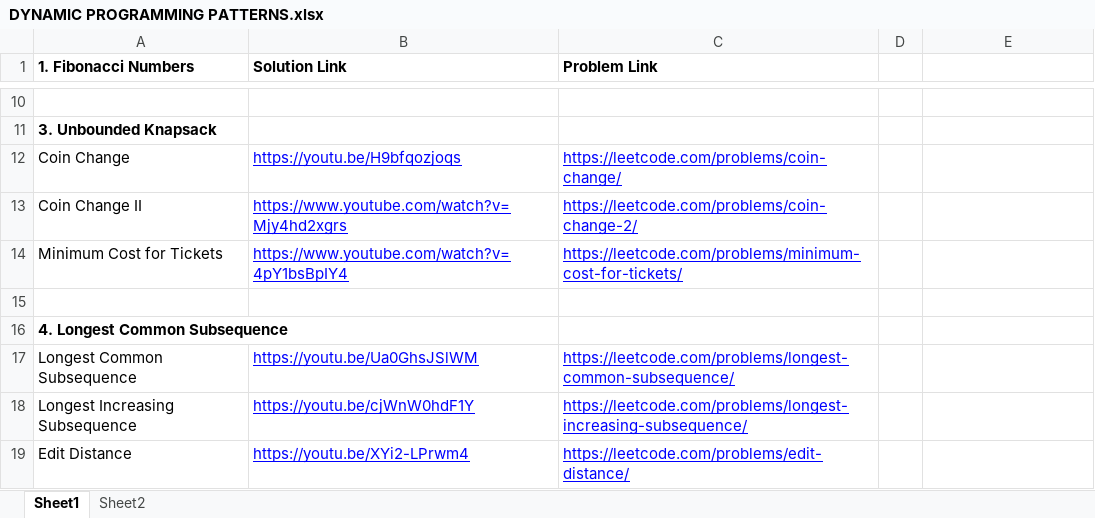
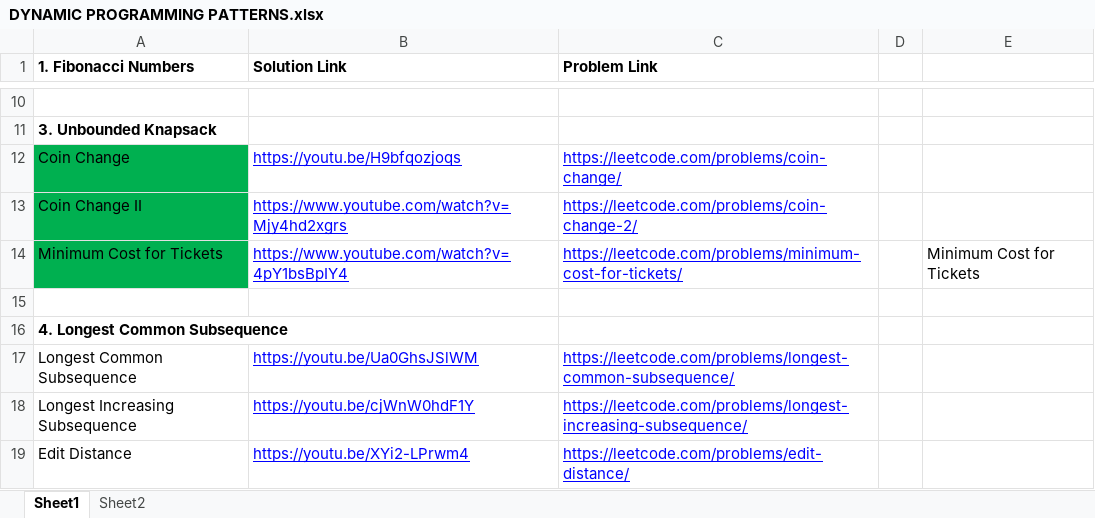
Before and after one commit to andrew-canada/gomoku, an Excel workbook: c++/DYNAMIC PROGRAMMING PATTERNS.xlsx, sheet Sheet1, drawn as a sheet; only a part is shown, gaps mark what is left out; values as stored, in another font and other column widths than the file's, no borders; the diff names each change by its address in the sheet, - before the commit and + after, or states it on an @@ line.

```diff
--- a/c++/DYNAMIC PROGRAMMING PATTERNS.xlsx (sheet Sheet1)
+++ b/c++/DYNAMIC PROGRAMMING PATTERNS.xlsx (sheet Sheet1)
-A12:A14 fill: none
+A12:A14 fill: #00B050
-E14: (empty)
+E14: Minimum Cost for Tickets
```
Also changed, not shown: sheet Sheet2, 5 other files.
